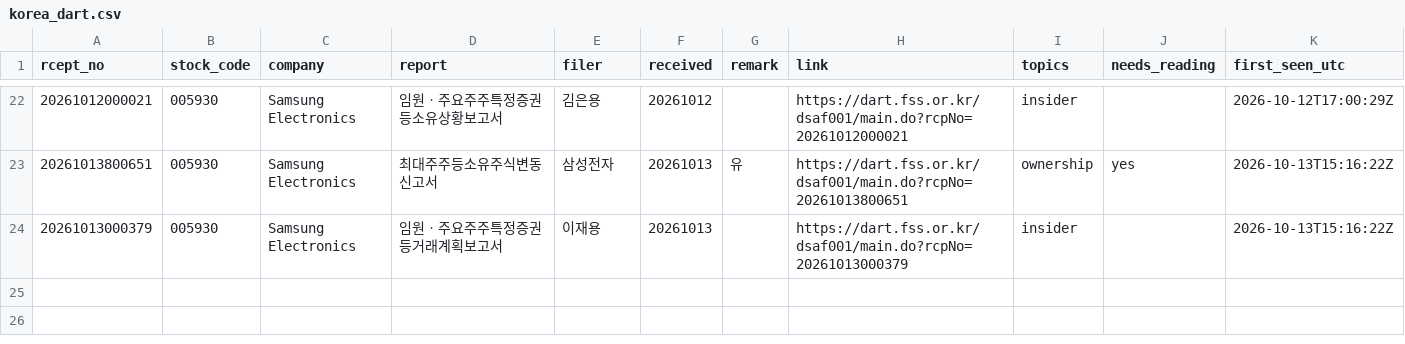
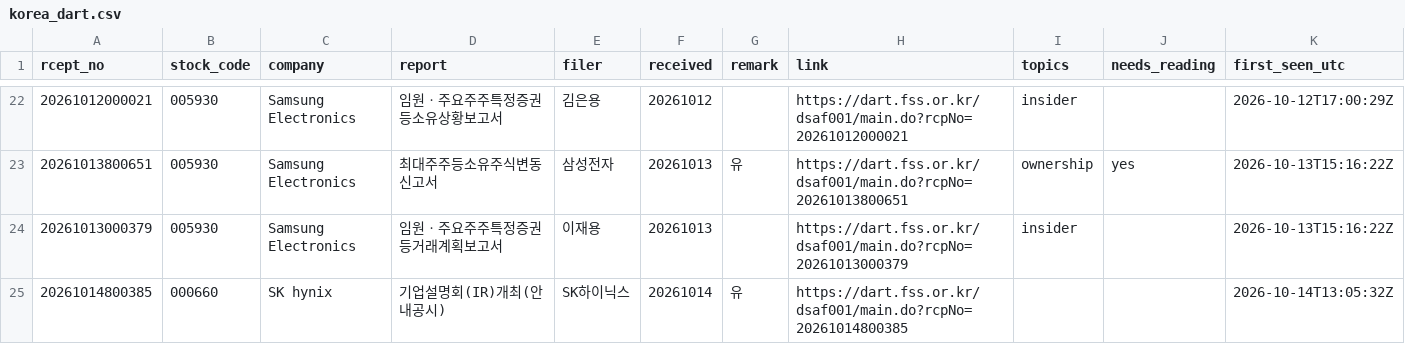
Before and after one commit to Jim-Lohse/investment-lab, a CSV file: data/filings/korea_dart.csv, drawn as a sheet; only a part is shown, gaps mark what is left out.

```diff
--- a/data/filings/korea_dart.csv
+++ b/data/filings/korea_dart.csv
@@ -24 +24,2 @@ rcept_no,stock_code,company,report,filer,received,remark,link,topics,needs_readi
 20261013000379,005930,Samsung Electronics,임원ㆍ주요주주특정증권등거래계획보고서,이재용,20261013,,https://dart.fss.or.kr/dsaf001/main.do?rcpNo=20261013000379,insider,,2026-10-13T15:16:22Z
+20261014800385,000660,SK hynix,기업설명회(IR)개최(안내공시),SK하이닉스,20261014,유,https://dart.fss.or.kr/dsaf001/main.do?rcpNo=20261014800385,,,2026-10-14T13:05:32Z
```
Also changed, not shown: 2 other files.
